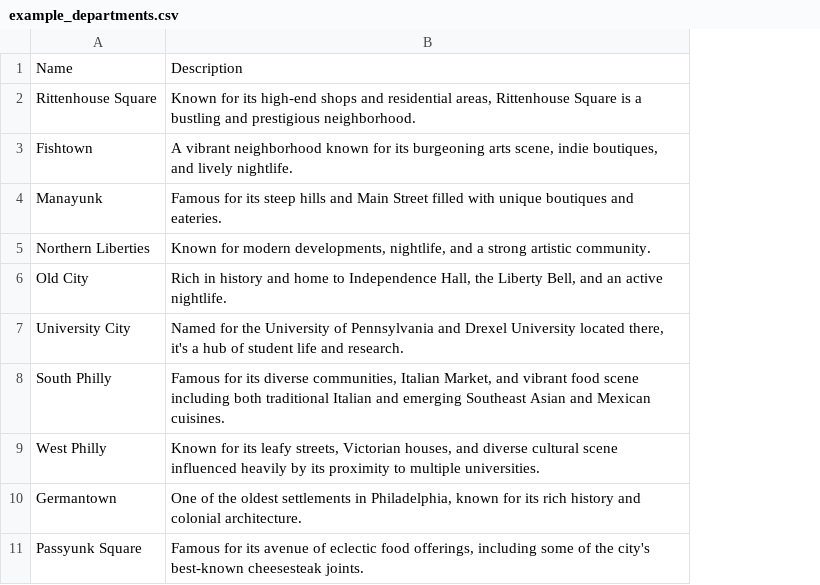
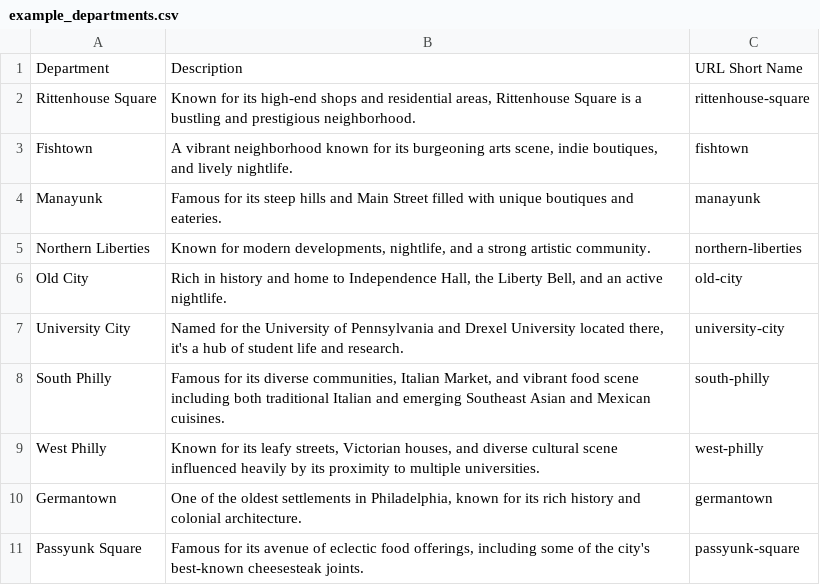
Before and after one commit to slackstone/rsvp_system, a CSV file: data/example_departments.csv, drawn as a sheet; the diff names each change by its address in the sheet, - before the commit and + after, or states it on an @@ line.

Commit message:
Updating Example data.

```diff
--- a/data/example_departments.csv
+++ b/data/example_departments.csv
+column C, rows 1-11: URL Short Name | rittenhouse-square | fishtown | manayunk | northern-liberties | old-city | university-city | south-philly | west-philly | germantown | passyunk-square
-A1: Name
+A1: Department
```
Also changed, not shown: 1 other file.
